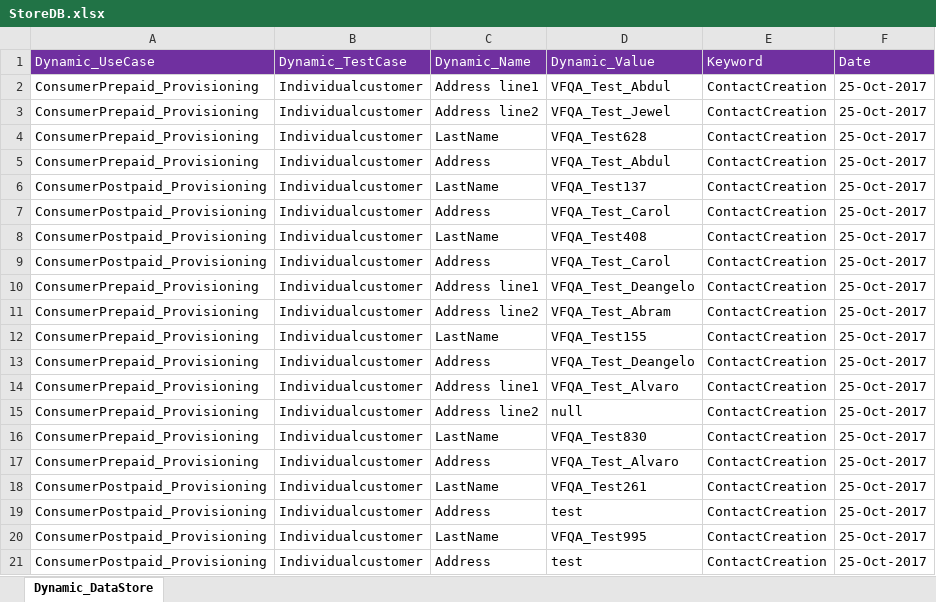
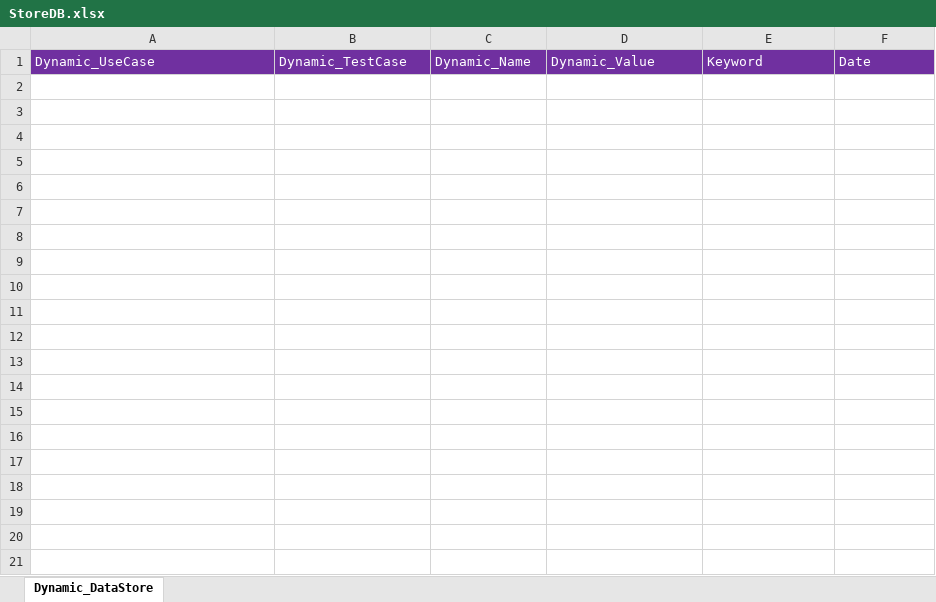
Before and after one commit to imran0404y/Vodafone_QAR, an Excel workbook: Framework/Storage/StoreDB.xlsx, sheet Dynamic_DataStore, drawn as a sheet; only a part is shown; values as stored, in another font and other column widths than the file's, no borders; the diff covers the shown part only; the diff names each change by its address in the sheet, - before the commit and + after, or states it on an @@ line.

```diff
--- a/Framework/Storage/StoreDB.xlsx (sheet Dynamic_DataStore)
+++ b/Framework/Storage/StoreDB.xlsx (sheet Dynamic_DataStore)
-row 2: ConsumerPrepaid_Provisioning | Individualcustomer | Address line1 | VFQA_Test_Abdul | ContactCreation | 25-Oct-2017
-row 3: ConsumerPrepaid_Provisioning | Individualcustomer | Address line2 | VFQA_Test_Jewel | ContactCreation | 25-Oct-2017
-row 4: ConsumerPrepaid_Provisioning | Individualcustomer | LastName | VFQA_Test628 | ContactCreation | 25-Oct-2017
-row 5: ConsumerPrepaid_Provisioning | Individualcustomer | Address | VFQA_Test_Abdul | ContactCreation | 25-Oct-2017
-row 6: ConsumerPostpaid_Provisioning | Individualcustomer | LastName | VFQA_Test137 | ContactCreation | 25-Oct-2017
-row 7: ConsumerPostpaid_Provisioning | Individualcustomer | Address | VFQA_Test_Carol | ContactCreation | 25-Oct-2017
-row 8: ConsumerPostpaid_Provisioning | Individualcustomer | LastName | VFQA_Test408 | ContactCreation | 25-Oct-2017
-row 9: ConsumerPostpaid_Provisioning | Individualcustomer | Address | VFQA_Test_Carol | ContactCreation | 25-Oct-2017
-row 10: ConsumerPrepaid_Provisioning | Individualcustomer | Address line1 | VFQA_Test_Deangelo | ContactCreation | 25-Oct-2017
-row 11: ConsumerPrepaid_Provisioning | Individualcustomer | Address line2 | VFQA_Test_Abram | ContactCreation | 25-Oct-2017
-row 12: ConsumerPrepaid_Provisioning | Individualcustomer | LastName | VFQA_Test155 | ContactCreation | 25-Oct-2017
-row 13: ConsumerPrepaid_Provisioning | Individualcustomer | Address | VFQA_Test_Deangelo | ContactCreation | 25-Oct-2017
-row 14: ConsumerPrepaid_Provisioning | Individualcustomer | Address line1 | VFQA_Test_Alvaro | ContactCreation | 25-Oct-2017
-row 15: ConsumerPrepaid_Provisioning | Individualcustomer | Address line2 | null | ContactCreation | 25-Oct-2017
-row 16: ConsumerPrepaid_Provisioning | Individualcustomer | LastName | VFQA_Test830 | ContactCreation | 25-Oct-2017
-row 17: ConsumerPrepaid_Provisioning | Individualcustomer | Address | VFQA_Test_Alvaro | ContactCreation | 25-Oct-2017
-row 18: ConsumerPostpaid_Provisioning | Individualcustomer | LastName | VFQA_Test261 | ContactCreation | 25-Oct-2017
-row 19: ConsumerPostpaid_Provisioning | Individualcustomer | Address | test | ContactCreation | 25-Oct-2017
-row 20: ConsumerPostpaid_Provisioning | Individualcustomer | LastName | VFQA_Test995 | ContactCreation | 25-Oct-2017
-row 21: ConsumerPostpaid_Provisioning | Individualcustomer | Address | test | ContactCreation | 25-Oct-2017
```
Also changed, not shown: 120 removed rows elsewhere in this sheet, Directory/VFQA_TestDesign.xlsm, Framework/Database/TestDataDB.xlsx.
